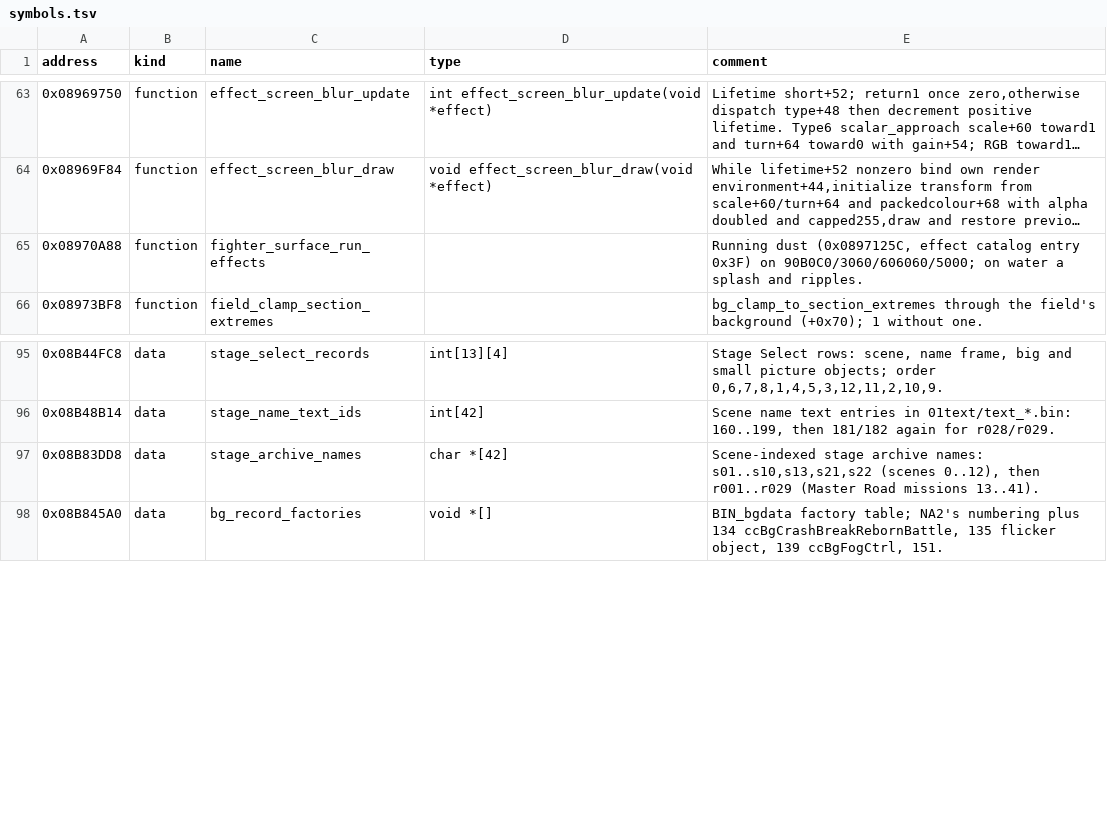
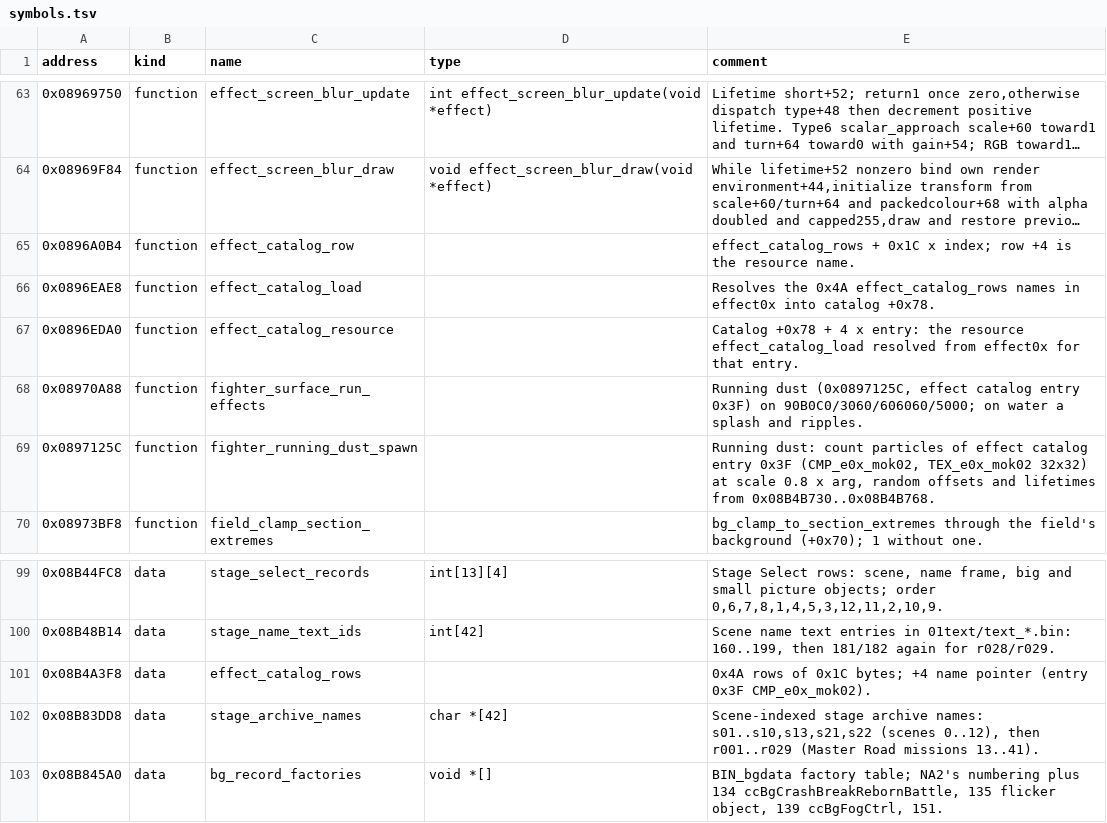
Before and after one commit to solid1353/UN-Workshop, a TSV file: reverse_engineering/annotations/UNH3/EBOOT.BIN/symbols.tsv, drawn as a sheet; only a part is shown, gaps mark what is left out; long unchanged cells end in …; the diff names each change by its address in the sheet, - before the commit and + after, or states it on an @@ line.

Commit message:
Record COM prop-target points and UNH3 running dust art
UN3's prop-target lists feed ai_construct_point_route with each unbroken prop's position; NA2 never fills its lists, so its point route finds nothing. UNH3's running dust is CMP_e0x_mok02 with its own 32x32 texture, not NA2's EFF_e0xsmok20.

```diff
--- a/reverse_engineering/annotations/UNH3/EBOOT.BIN/symbols.tsv
+++ b/reverse_engineering/annotations/UNH3/EBOOT.BIN/symbols.tsv
+row 65: 0x0896A0B4 | function | effect_catalog_row |  | effect_catalog_rows + 0x1C x index; row +4 is the resource name.
+row 66: 0x0896EAE8 | function | effect_catalog_load |  | Resolves the 0x4A effect_catalog_rows names in effect0x into catalog +0x78.
+row 67: 0x0896EDA0 | function | effect_catalog_resource |  | Catalog +0x78 + 4 x entry: the resource effect_catalog_load resolved from effect0x for that entry.
+row 69: 0x0897125C | function | fighter_running_dust_spawn |  | Running dust: count particles of effect catalog entry 0x3F (CMP_e0x_mok02, TEX_e0x_mok02 32x32) at scale 0.8 x arg, random offsets and lifetimes from 0x08B4B730..0x08B4B768.
+row 101: 0x08B4A3F8 | data | effect_catalog_rows |  | 0x4A rows of 0x1C bytes; +4 name pointer (entry 0x3F CMP_e0x_mok02).
```
Also changed, not shown: reverse_engineering/annotations/UN3/BATTLE.BIN/symbols.tsv, 4 other files.
